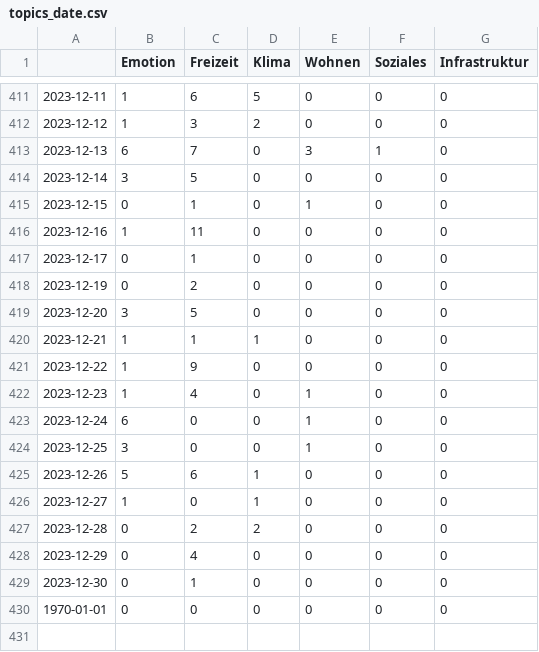
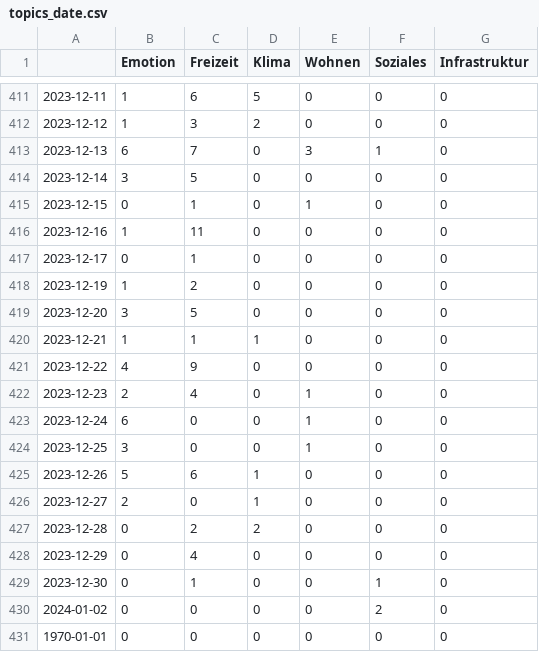
Before and after one commit to hb219-news/winterIsComing2, a CSV file: csv/topics_date.csv, drawn as a sheet; only a part is shown, gaps mark what is left out.

```diff
--- a/csv/topics_date.csv
+++ b/csv/topics_date.csv
@@ -417,7 +417,7 @@
 2023-12-17,0,1,0,0,0,0
-2023-12-19,0,2,0,0,0,0
+2023-12-19,1,2,0,0,0,0
 2023-12-20,3,5,0,0,0,0
 2023-12-21,1,1,1,0,0,0
-2023-12-22,1,9,0,0,0,0
-2023-12-23,1,4,0,1,0,0
+2023-12-22,4,9,0,0,0,0
+2023-12-23,2,4,0,1,0,0
 2023-12-24,6,0,0,1,0,0
@@ -425,6 +425,7 @@
 2023-12-26,5,6,1,0,0,0
-2023-12-27,1,0,1,0,0,0
+2023-12-27,2,0,1,0,0,0
 2023-12-28,0,2,2,0,0,0
 2023-12-29,0,4,0,0,0,0
-2023-12-30,0,1,0,0,0,0
+2023-12-30,0,1,0,0,1,0
+2024-01-02,0,0,0,0,2,0
 1970-01-01,0,0,0,0,0,0
```
Also changed, not shown: 4 other files.
